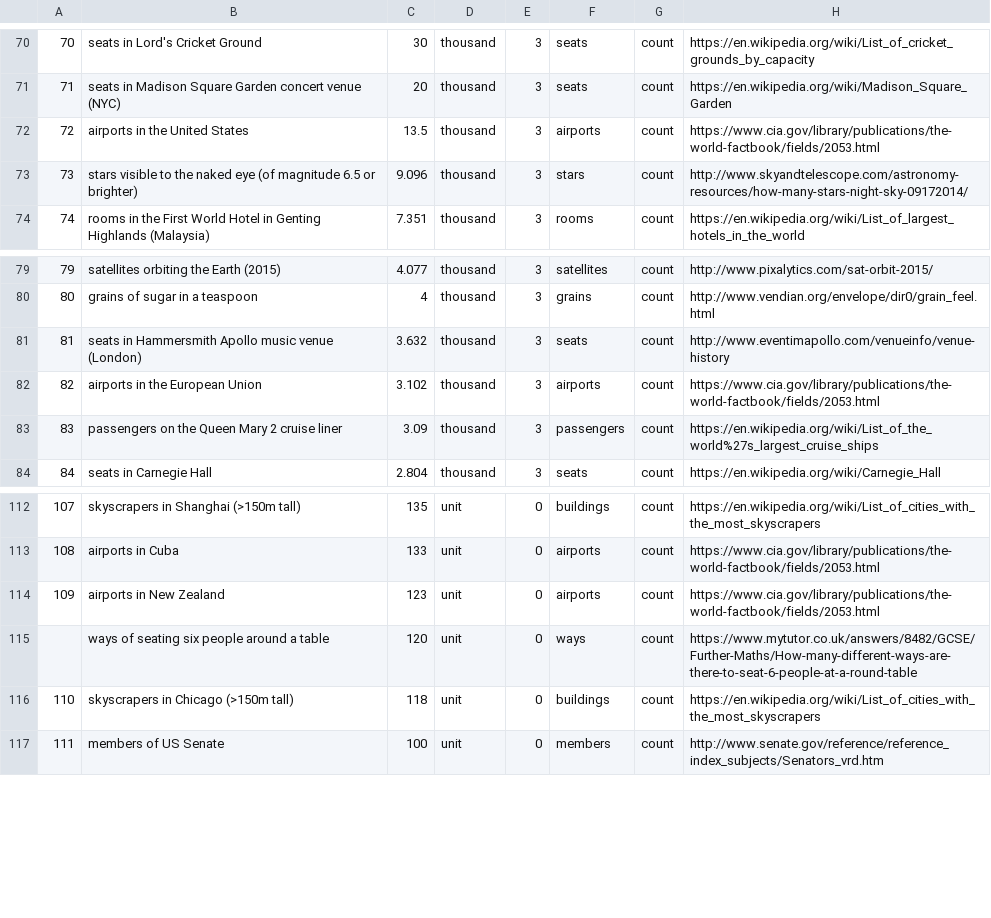
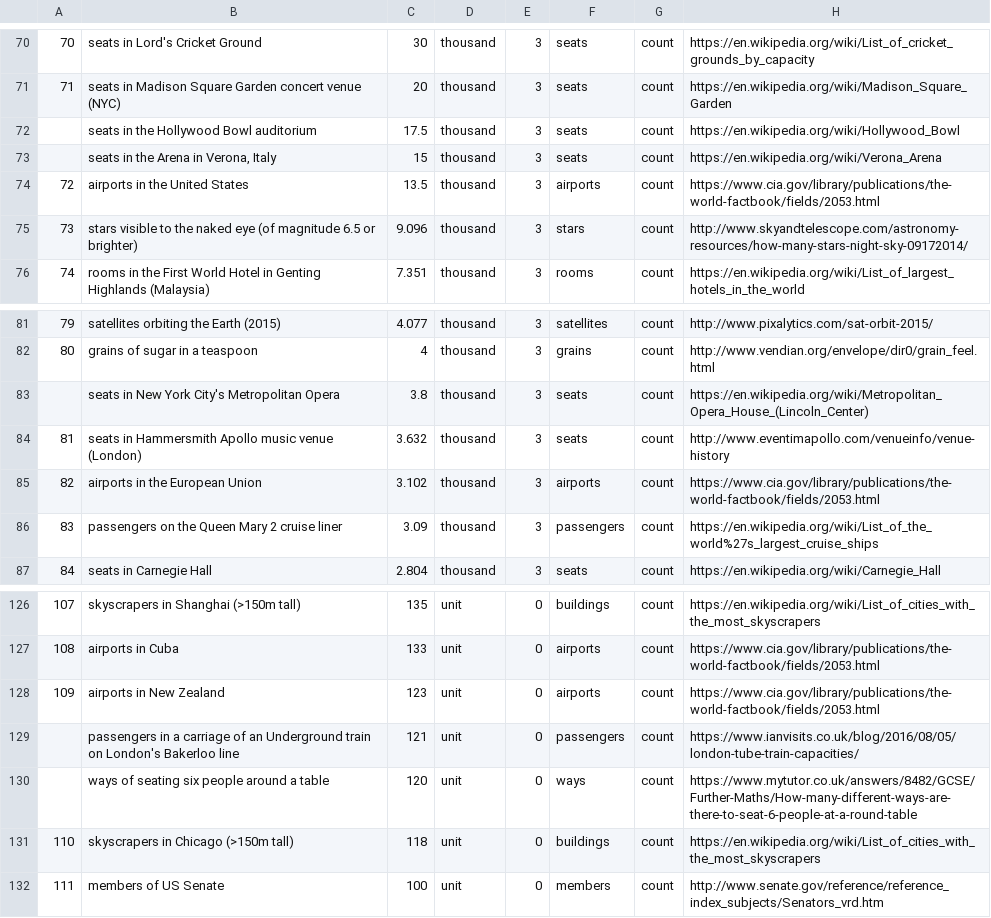
Before and after one commit to andrewcaelliott/my-first-blog, a CSV file: blog/data/Reference_Counts.csv, drawn as a sheet; only a part is shown, gaps mark what is left out; the diff covers the shown part only; the diff names each change by its address in the sheet, - before the commit and + after, or states it on an @@ line.

Commit message:
#More Deaths, more capacities

```diff
--- a/blog/data/Reference_Counts.csv
+++ b/blog/data/Reference_Counts.csv
+row 72:  | seats in the Hollywood Bowl auditorium | 17.5 | thousand | 3 | seats | count | https://en.wikipedia.org/wiki/Hollywood_Bowl
+row 73:  | seats in the Arena in Verona, Italy | 15 | thousand | 3 | seats | count | https://en.wikipedia.org/wiki/Verona_Arena
+row 83:  | seats in New York City's Metropolitan Opera | 3.8 | thousand | 3 | seats | count | https://en.wikipedia.org/wiki/Metropolitan_Opera_House_(Lincoln_Center)
+row 129:  | passengers in a carriage of an Underground train on London's Bakerloo line | 121 | unit | 0 | passengers | count | https://www.ianvisits.co.uk/blog/2016/08/05/london-tube-train-capacities/
```
Also changed, not shown: 11 added rows and 1 edited cell elsewhere in this file, 1 other file.
